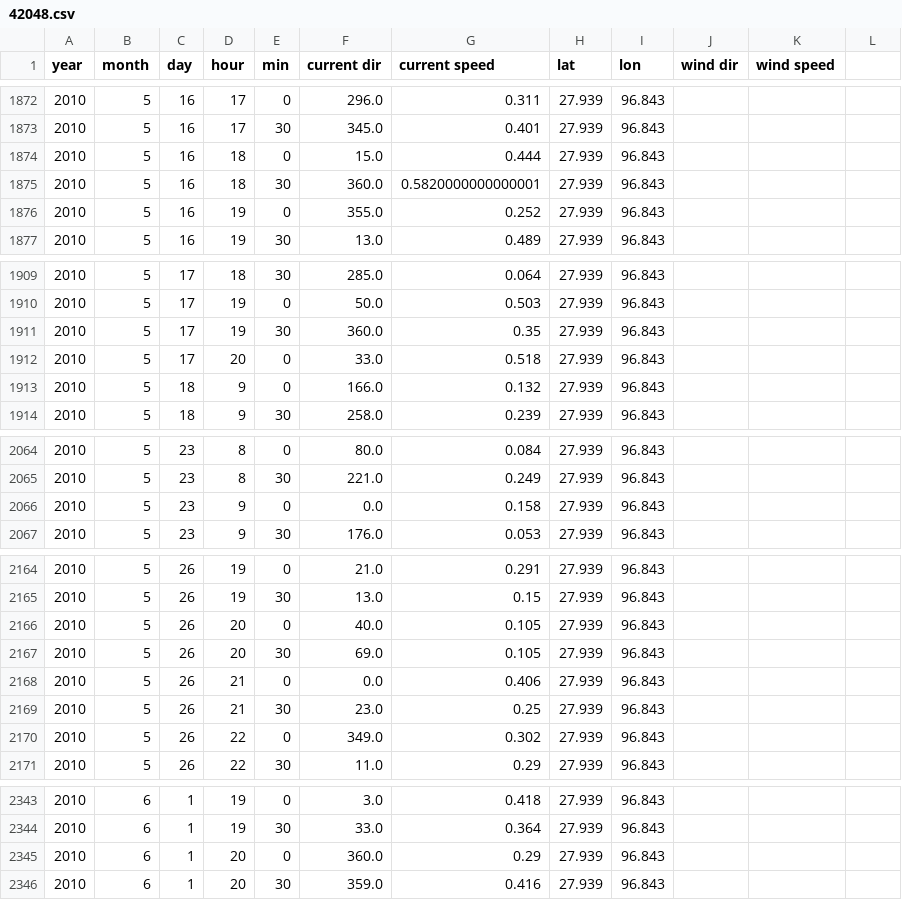
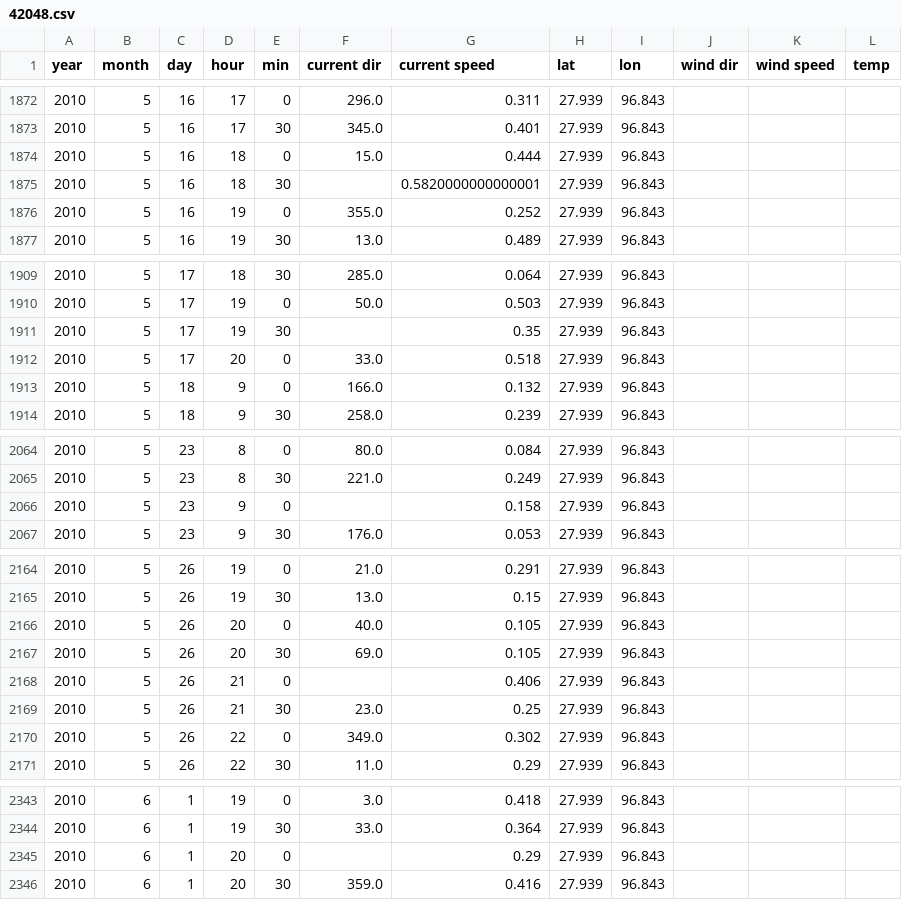
Before and after one commit to Herdran/Oil-Spill-Simulation, a CSV file: data/processed/42048.csv, drawn as a sheet; only a part is shown, gaps mark what is left out; the diff covers the shown part only.

```diff
--- a/data/processed/42048.csv
+++ b/data/processed/42048.csv
@@ -1 +1 @@
-year,month,day,hour,min,current dir,current speed,lat,lon,wind dir,wind speed
+year,month,day,hour,min,current dir,current speed,lat,lon,wind dir,wind speed,temp
@@ -1875 +1875 @@ year,month,day,hour,min,current dir,current speed,lat,lon,wind dir,wind speed
-2010,5,16,18,30,360.0,0.5820000000000001,27.939,96.843,,
+2010,5,16,18,30,,0.5820000000000001,27.939,96.843,,,
@@ -1911 +1911 @@ year,month,day,hour,min,current dir,current speed,lat,lon,wind dir,wind speed
-2010,5,17,19,30,360.0,0.35,27.939,96.843,,
+2010,5,17,19,30,,0.35,27.939,96.843,,,
@@ -2066 +2066 @@ year,month,day,hour,min,current dir,current speed,lat,lon,wind dir,wind speed
-2010,5,23,9,0,0.0,0.158,27.939,96.843,,
+2010,5,23,9,0,,0.158,27.939,96.843,,,
@@ -2168 +2168 @@ year,month,day,hour,min,current dir,current speed,lat,lon,wind dir,wind speed
-2010,5,26,21,0,0.0,0.406,27.939,96.843,,
+2010,5,26,21,0,,0.406,27.939,96.843,,,
@@ -2345 +2345 @@ year,month,day,hour,min,current dir,current speed,lat,lon,wind dir,wind speed
-2010,6,1,20,0,360.0,0.29,27.939,96.843,,
+2010,6,1,20,0,,0.29,27.939,96.843,,,
```
Also changed, not shown: 10 edited cells elsewhere in this file, data/processed_data/0.csv, data/processed_data/1.csv, 26 other files.
